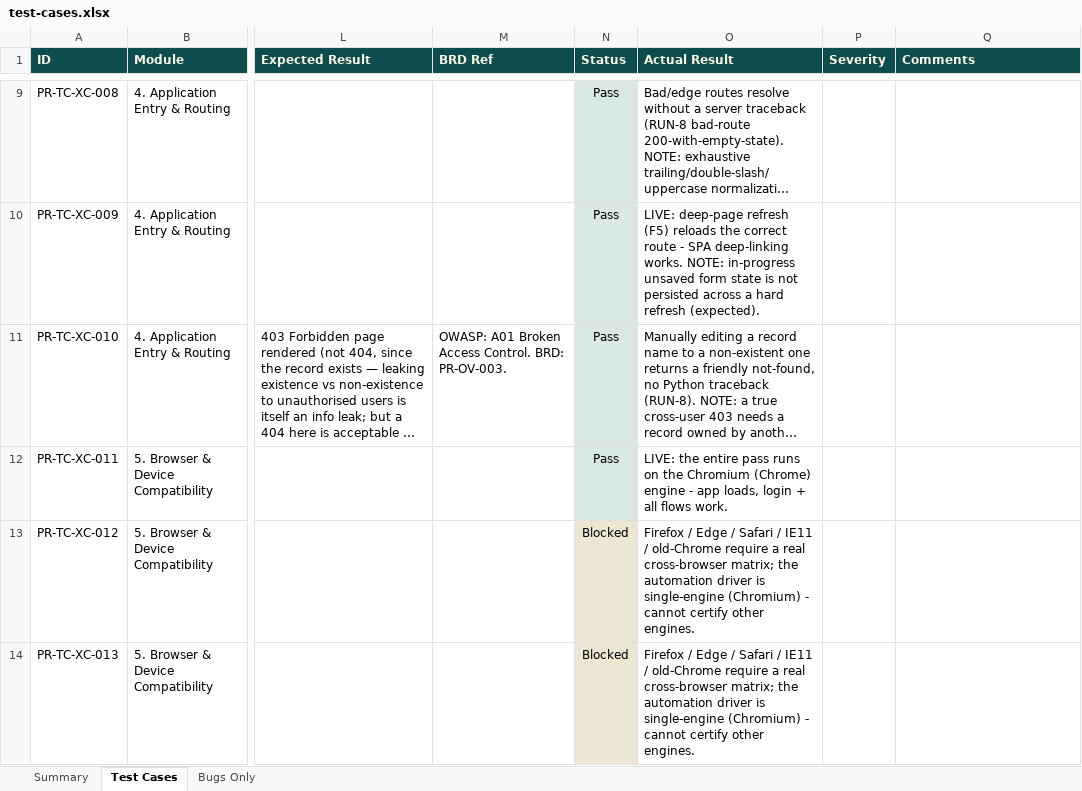
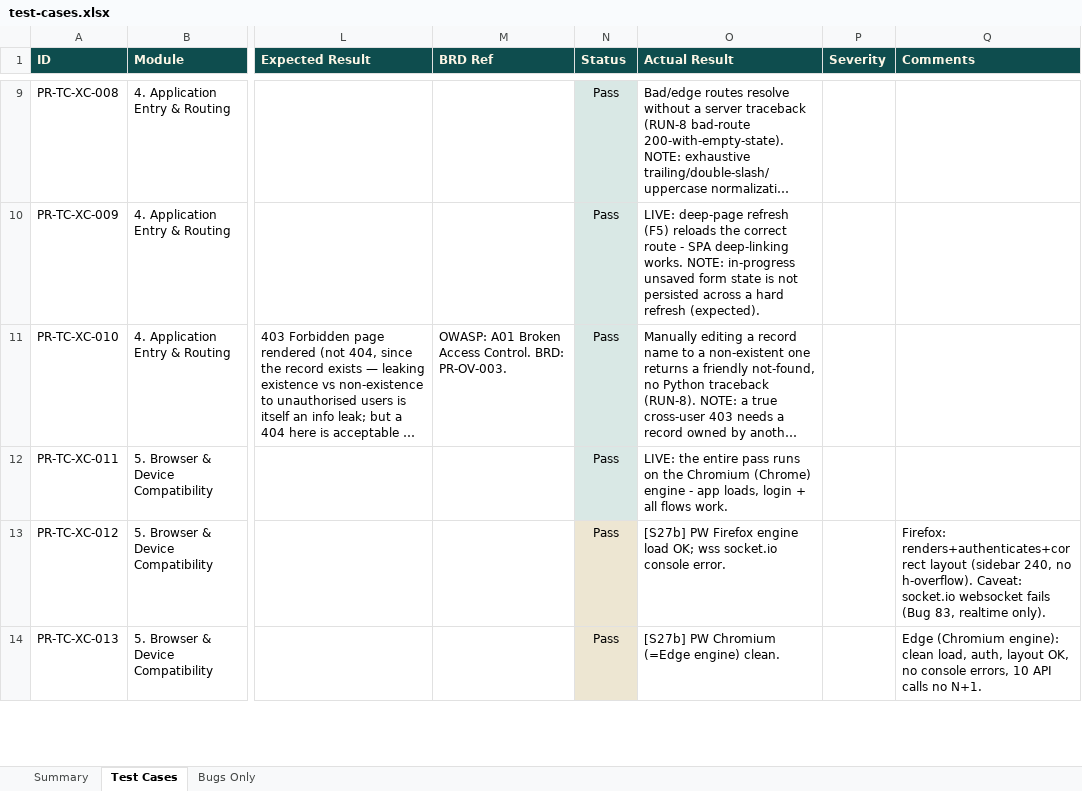
Before and after one commit to SamarthPaul/Prime-Documents, an Excel workbook: test-cases.xlsx, sheet Test Cases, drawn as a sheet; only a part is shown, gaps mark what is left out; long unchanged cells end in …; values as stored, in another font and other column widths than the file's, no borders; the diff covers the shown part only; the diff names each change by its address in the sheet, - before the commit and + after, or states it on an @@ line.

```diff
--- a/test-cases.xlsx (sheet Test Cases)
+++ b/test-cases.xlsx (sheet Test Cases)
-N13:N14 (Status): Blocked
+N13:N14 (Status): Pass
-O13 (Actual Result): Firefox / Edge / Safari / IE11 / old-Chrome require a real cross-browser matrix; the automation driver is single-engine (Chromium) - cannot certify other engines.
+O13 (Actual Result): [S27b] PW Firefox engine load OK; wss socket.io console error.
-Q13 (Comments): (empty)
+Q13 (Comments): Firefox: renders+authenticates+correct layout (sidebar 240, no h-overflow). Caveat: socket.io websocket fails (Bug 83, realtime only).
-O14 (Actual Result): Firefox / Edge / Safari / IE11 / old-Chrome require a real cross-browser matrix; the automation driver is single-engine (Chromium) - cannot certify other engines.
+O14 (Actual Result): [S27b] PW Chromium (=Edge engine) clean.
-Q14 (Comments): (empty)
+Q14 (Comments): Edge (Chromium engine): clean load, auth, layout OK, no console errors, 10 API calls no N+1.
```
Also changed, not shown: 30 edited cells elsewhere in this sheet, Prime_Rural_Bug_Tracker_updated.xlsx, 1 other file.
